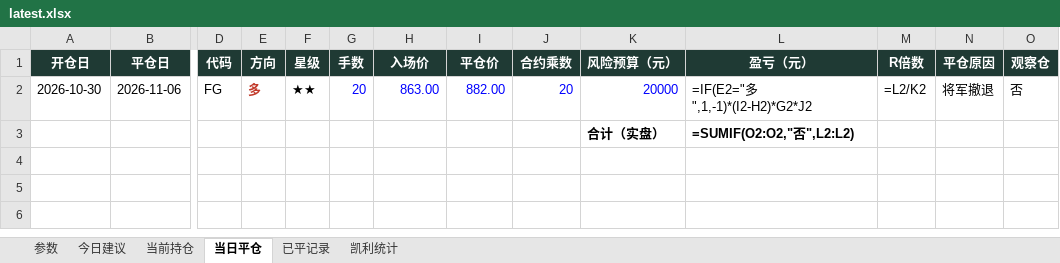
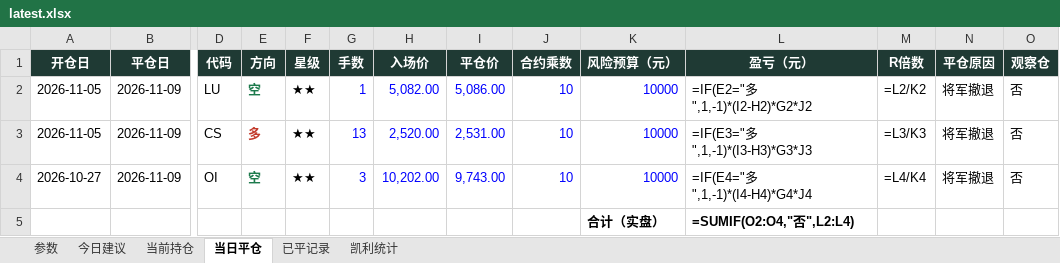
Before and after one commit to yuherantrader-glitch/futures-board, an Excel workbook: latest.xlsx, sheet 当日平仓, drawn as a sheet; only a part is shown, gaps mark what is left out; values as stored, in another font and other column widths than the file's, no borders; formulas without a stored value are shown as written; removed rows and columns are numbered as before the commit, all else as after; rows hold the shown columns only; the diff names each change by its address in the sheet, - before the commit and + after, or states it on an @@ line.

```diff
--- a/latest.xlsx (sheet 当日平仓)
+++ b/latest.xlsx (sheet 当日平仓)
-row 2: 2026-10-30 | 2026-11-06 | FG | 多 | ★★ | 20 | 863.00 | 882.00 | 20 | 20000 | =IF(E2="多",1,-1)*(I2-H2)*G2*J2 | =L2/K2 | 将军撤退 | 否
+row 2: 2026-11-05 | 2026-11-09 | LU | 空 | ★★ | 1 | 5,082.00 | 5,086.00 | 10 | 10000 | =IF(E2="多",1,-1)*(I2-H2)*G2*J2 | =L2/K2 | 将军撤退 | 否
+row 3: 2026-11-05 | 2026-11-09 | CS | 多 | ★★ | 13 | 2,520.00 | 2,531.00 | 10 | 10000 | =IF(E3="多",1,-1)*(I3-H3)*G3*J3 | =L3/K3 | 将军撤退 | 否
+row 4: 2026-10-27 | 2026-11-09 | OI | 空 | ★★ | 3 | 10,202.00 | 9,743.00 | 10 | 10000 | =IF(E4="多",1,-1)*(I4-H4)*G4*J4 | =L4/K4 | 将军撤退 | 否
-L5 (盈亏（元）): =SUMIF(O2:O2,"否",L2:L2)
+L5 (盈亏（元）): =SUMIF(O2:O4,"否",L2:L4)
```
Also changed, not shown: sheet 今日建议, sheet 当前持仓, sheet 已平记录, sheet 凯利统计, sheet 参数, 4 other files.
